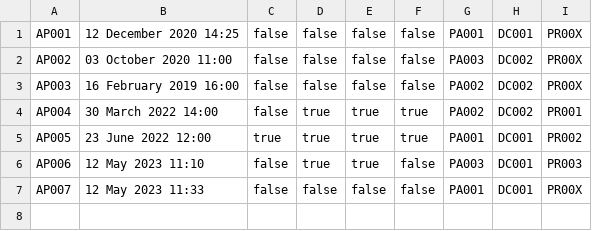
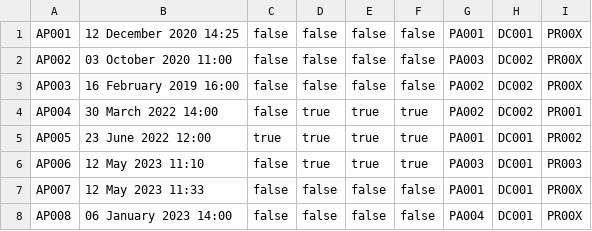
Before and after one commit to Scleepy/HospitalManagementSystem, a CSV file: src/Database/AppointmentRecords.csv, drawn as a sheet.

```diff
--- a/src/Database/AppointmentRecords.csv
+++ b/src/Database/AppointmentRecords.csv
@@ -5,3 +5,4 @@ AP004,30 March 2022 14:00,false,true,true,true,PA002,DC002,PR001
 AP005,23 June 2022 12:00,true,true,true,true,PA001,DC001,PR002
-AP006,12 May 2023 11:10,false,true,true,false,PA003,DC001,PR003
+AP006,12 May 2023 11:10,false,true,true,true,PA003,DC001,PR003
 AP007,12 May 2023 11:33,false,false,false,false,PA001,DC001,PR00X
+AP008,06 January 2023 14:00,false,false,false,false,PA004,DC001,PR00X
```
Also changed, not shown: bin/Database/AppointmentRecords.csv, bin/Database/DoctorRecords.csv, 37 other files.
